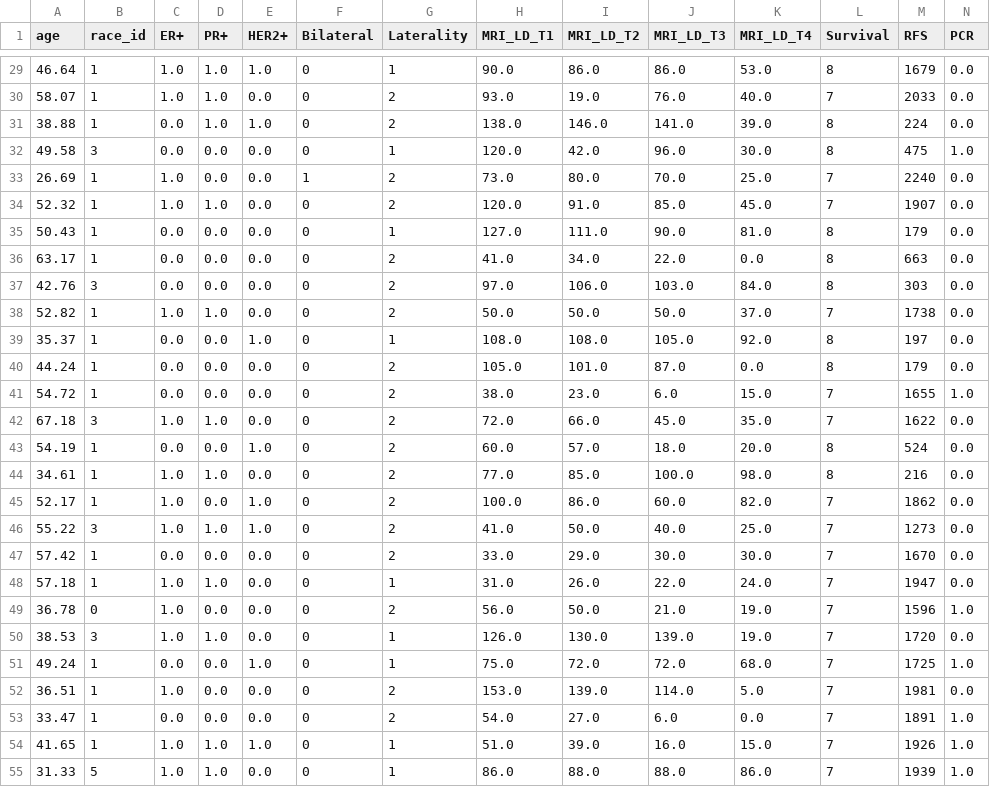
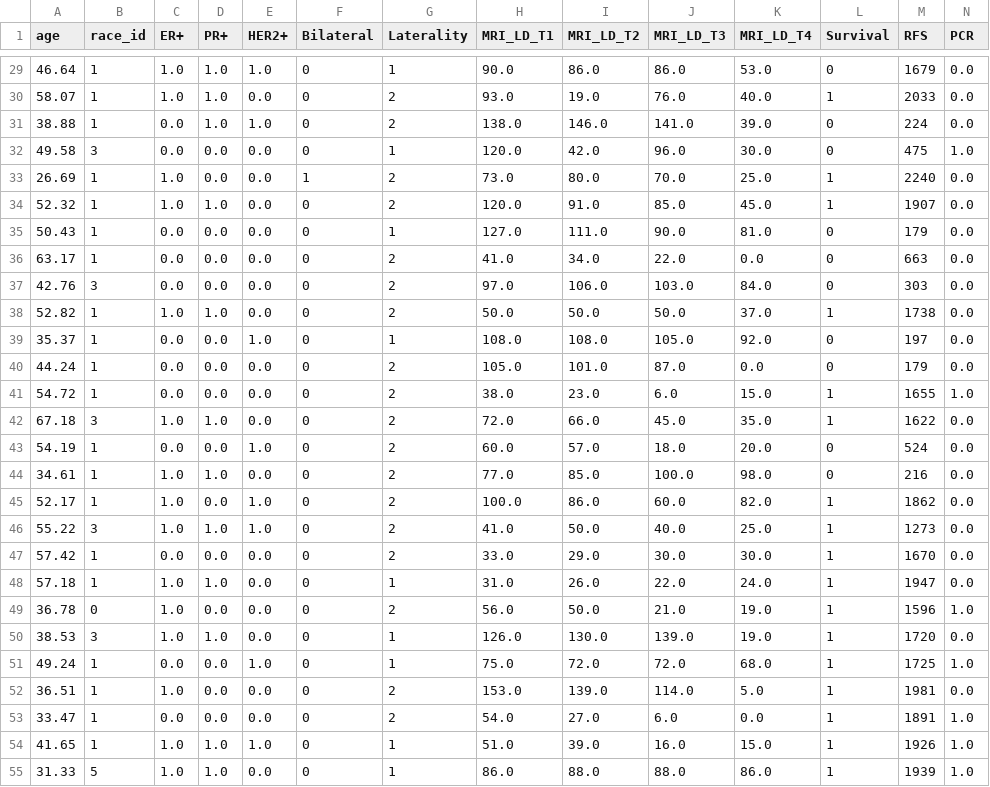
Before and after one commit to irlorui/MachineLearningModelsOnISPY1data, a CSV file: ISPY_clean.csv, drawn as a sheet; only a part is shown, gaps mark what is left out; the diff covers the shown part only.

```diff
--- a/ISPY_clean.csv
+++ b/ISPY_clean.csv
@@ -29,27 +29,27 @@ age,race_id,ER+,PR+,HER2+,Bilateral,Laterality,MRI_LD_T1,MRI_LD_T2,MRI_LD_T3,MRI
-46.64,1,1.0,1.0,1.0,0,1,90.0,86.0,86.0,53.0,8,1679,0.0
-58.07,1,1.0,1.0,0.0,0,2,93.0,19.0,76.0,40.0,7,2033,0.0
-38.88,1,0.0,1.0,1.0,0,2,138.0,146.0,141.0,39.0,8,224,0.0
-49.58,3,0.0,0.0,0.0,0,1,120.0,42.0,96.0,30.0,8,475,1.0
-26.69,1,1.0,0.0,0.0,1,2,73.0,80.0,70.0,25.0,7,2240,0.0
-52.32,1,1.0,1.0,0.0,0,2,120.0,91.0,85.0,45.0,7,1907,0.0
-50.43,1,0.0,0.0,0.0,0,1,127.0,111.0,90.0,81.0,8,179,0.0
-63.17,1,0.0,0.0,0.0,0,2,41.0,34.0,22.0,0.0,8,663,0.0
-42.76,3,0.0,0.0,0.0,0,2,97.0,106.0,103.0,84.0,8,303,0.0
-52.82,1,1.0,1.0,0.0,0,2,50.0,50.0,50.0,37.0,7,1738,0.0
-35.37,1,0.0,0.0,1.0,0,1,108.0,108.0,105.0,92.0,8,197,0.0
-44.24,1,0.0,0.0,0.0,0,2,105.0,101.0,87.0,0.0,8,179,0.0
-54.72,1,0.0,0.0,0.0,0,2,38.0,23.0,6.0,15.0,7,1655,1.0
-67.18,3,1.0,1.0,0.0,0,2,72.0,66.0,45.0,35.0,7,1622,0.0
-54.19,1,0.0,0.0,1.0,0,2,60.0,57.0,18.0,20.0,8,524,0.0
-34.61,1,1.0,1.0,0.0,0,2,77.0,85.0,100.0,98.0,8,216,0.0
-52.17,1,1.0,0.0,1.0,0,2,100.0,86.0,60.0,82.0,7,1862,0.0
-55.22,3,1.0,1.0,1.0,0,2,41.0,50.0,40.0,25.0,7,1273,0.0
-57.42,1,0.0,0.0,0.0,0,2,33.0,29.0,30.0,30.0,7,1670,0.0
-57.18,1,1.0,1.0,0.0,0,1,31.0,26.0,22.0,24.0,7,1947,0.0
-36.78,0,1.0,0.0,0.0,0,2,56.0,50.0,21.0,19.0,7,1596,1.0
-38.53,3,1.0,1.0,0.0,0,1,126.0,130.0,139.0,19.0,7,1720,0.0
-49.24,1,0.0,0.0,1.0,0,1,75.0,72.0,72.0,68.0,7,1725,1.0
-36.51,1,1.0,0.0,0.0,0,2,153.0,139.0,114.0,5.0,7,1981,0.0
-33.47,1,0.0,0.0,0.0,0,2,54.0,27.0,6.0,0.0,7,1891,1.0
-41.65,1,1.0,1.0,1.0,0,1,51.0,39.0,16.0,15.0,7,1926,1.0
-31.33,5,1.0,1.0,0.0,0,1,86.0,88.0,88.0,86.0,7,1939,1.0
+46.64,1,1.0,1.0,1.0,0,1,90.0,86.0,86.0,53.0,0,1679,0.0
+58.07,1,1.0,1.0,0.0,0,2,93.0,19.0,76.0,40.0,1,2033,0.0
+38.88,1,0.0,1.0,1.0,0,2,138.0,146.0,141.0,39.0,0,224,0.0
+49.58,3,0.0,0.0,0.0,0,1,120.0,42.0,96.0,30.0,0,475,1.0
+26.69,1,1.0,0.0,0.0,1,2,73.0,80.0,70.0,25.0,1,2240,0.0
+52.32,1,1.0,1.0,0.0,0,2,120.0,91.0,85.0,45.0,1,1907,0.0
+50.43,1,0.0,0.0,0.0,0,1,127.0,111.0,90.0,81.0,0,179,0.0
+63.17,1,0.0,0.0,0.0,0,2,41.0,34.0,22.0,0.0,0,663,0.0
+42.76,3,0.0,0.0,0.0,0,2,97.0,106.0,103.0,84.0,0,303,0.0
+52.82,1,1.0,1.0,0.0,0,2,50.0,50.0,50.0,37.0,1,1738,0.0
+35.37,1,0.0,0.0,1.0,0,1,108.0,108.0,105.0,92.0,0,197,0.0
+44.24,1,0.0,0.0,0.0,0,2,105.0,101.0,87.0,0.0,0,179,0.0
+54.72,1,0.0,0.0,0.0,0,2,38.0,23.0,6.0,15.0,1,1655,1.0
+67.18,3,1.0,1.0,0.0,0,2,72.0,66.0,45.0,35.0,1,1622,0.0
+54.19,1,0.0,0.0,1.0,0,2,60.0,57.0,18.0,20.0,0,524,0.0
+34.61,1,1.0,1.0,0.0,0,2,77.0,85.0,100.0,98.0,0,216,0.0
+52.17,1,1.0,0.0,1.0,0,2,100.0,86.0,60.0,82.0,1,1862,0.0
+55.22,3,1.0,1.0,1.0,0,2,41.0,50.0,40.0,25.0,1,1273,0.0
+57.42,1,0.0,0.0,0.0,0,2,33.0,29.0,30.0,30.0,1,1670,0.0
+57.18,1,1.0,1.0,0.0,0,1,31.0,26.0,22.0,24.0,1,1947,0.0
+36.78,0,1.0,0.0,0.0,0,2,56.0,50.0,21.0,19.0,1,1596,1.0
+38.53,3,1.0,1.0,0.0,0,1,126.0,130.0,139.0,19.0,1,1720,0.0
+49.24,1,0.0,0.0,1.0,0,1,75.0,72.0,72.0,68.0,1,1725,1.0
+36.51,1,1.0,0.0,0.0,0,2,153.0,139.0,114.0,5.0,1,1981,0.0
+33.47,1,0.0,0.0,0.0,0,2,54.0,27.0,6.0,0.0,1,1891,1.0
+41.65,1,1.0,1.0,1.0,0,1,51.0,39.0,16.0,15.0,1,1926,1.0
+31.33,5,1.0,1.0,0.0,0,1,86.0,88.0,88.0,86.0,1,1939,1.0
```
Also changed, not shown: 150 edited cells elsewhere in this file, 17 other files.
